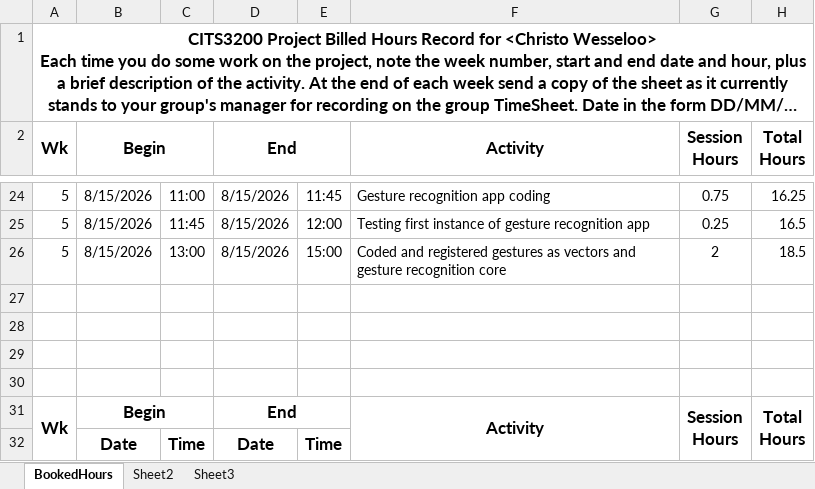
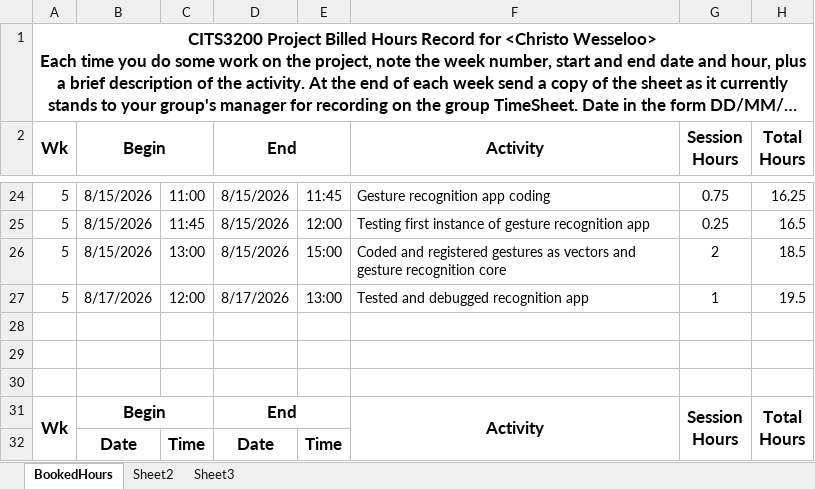
Before and after one commit to A5troGaze/CITS3200_Project, an Excel workbook: Documentation/Week 5/Booked Hours/Booked_Hours_Christo.xlsx, sheet BookedHours, drawn as a sheet; only a part is shown, gaps mark what is left out; long unchanged cells end in …; values as stored, in another font and other column widths than the file's, no borders; the diff names each change by its address in the sheet, - before the commit and + after, or states it on an @@ line.

Commit message:
Updated Booked Hours

```diff
--- a/Documentation/Week 5/Booked Hours/Booked_Hours_Christo.xlsx (sheet BookedHours)
+++ b/Documentation/Week 5/Booked Hours/Booked_Hours_Christo.xlsx (sheet BookedHours)
-row 27: (empty)
+row 27: 5 | 8/17/2026 | 12:00 | 8/17/2026 | 13:00 | Tested and debugged recognition app | 1 | 19.5
```
Also changed, not shown: hidden cells.
